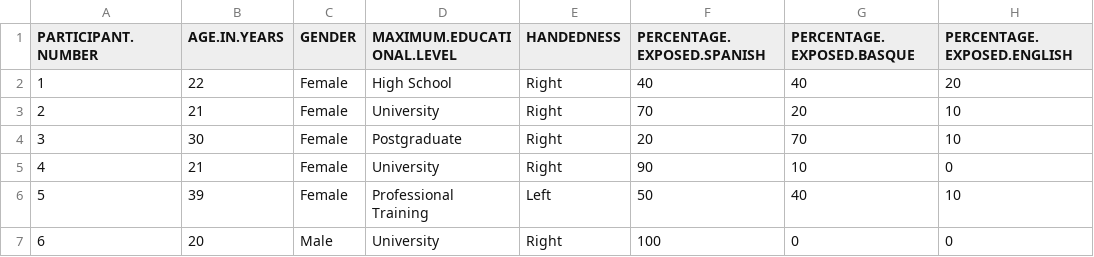
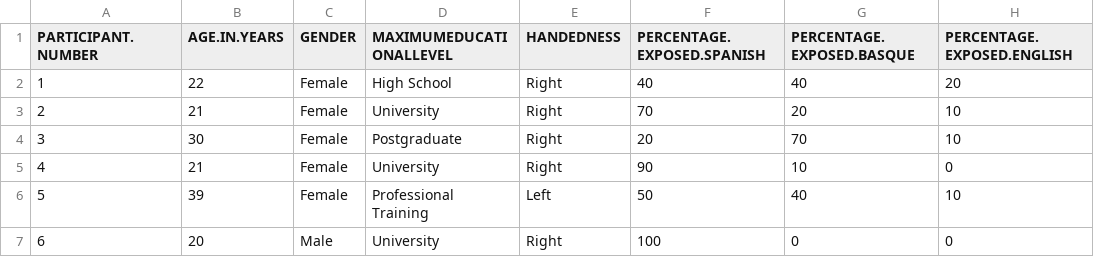
Before and after one commit to PurnaPerera/Assignment2, a CSV file: BEST.csv, drawn as a sheet; only a part is shown; the diff names each change by its address in the sheet, - before the commit and + after, or states it on an @@ line.

Commit message:
Update BEST.csv

```diff
--- a/BEST.csv
+++ b/BEST.csv
-D1: MAXIMUM.EDUCATIONAL.LEVEL
+D1: MAXIMUMEDUCATIONALLEVEL
```
